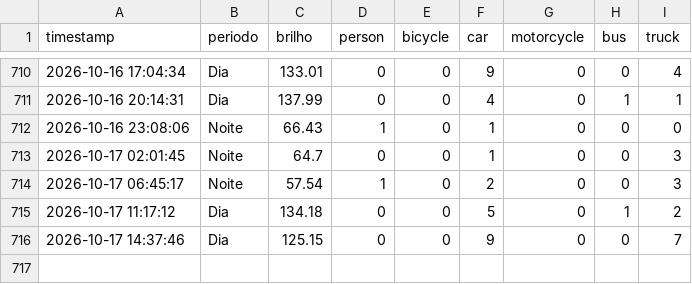
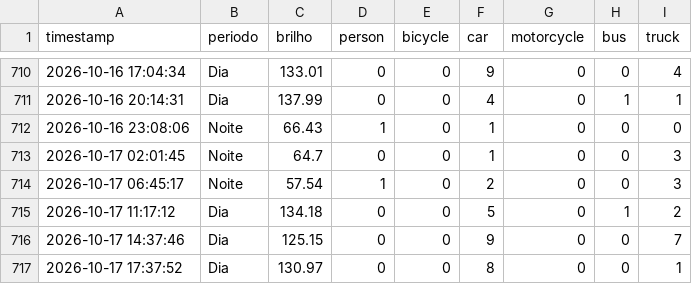
Before and after one commit to LuanLindolfo/projtransito, a CSV file: data/traffic_log.csv, drawn as a sheet; only a part is shown, gaps mark what is left out.

```diff
--- a/data/traffic_log.csv
+++ b/data/traffic_log.csv
@@ -716 +716,2 @@ timestamp,periodo,brilho,person,bicycle,car,motorcycle,bus,truck
 2026-10-17 14:37:46,Dia,125.15,0,0,9,0,0,7
+2026-10-17 17:37:52,Dia,130.97,0,0,8,0,0,1
```
Also changed, not shown: 2 other files.
